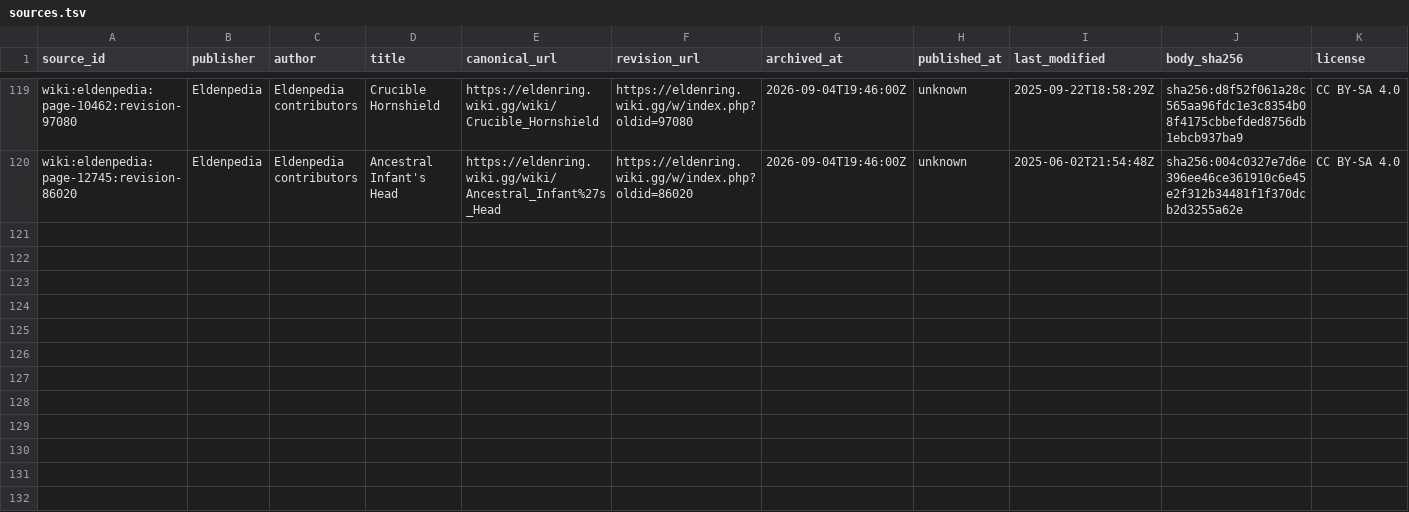
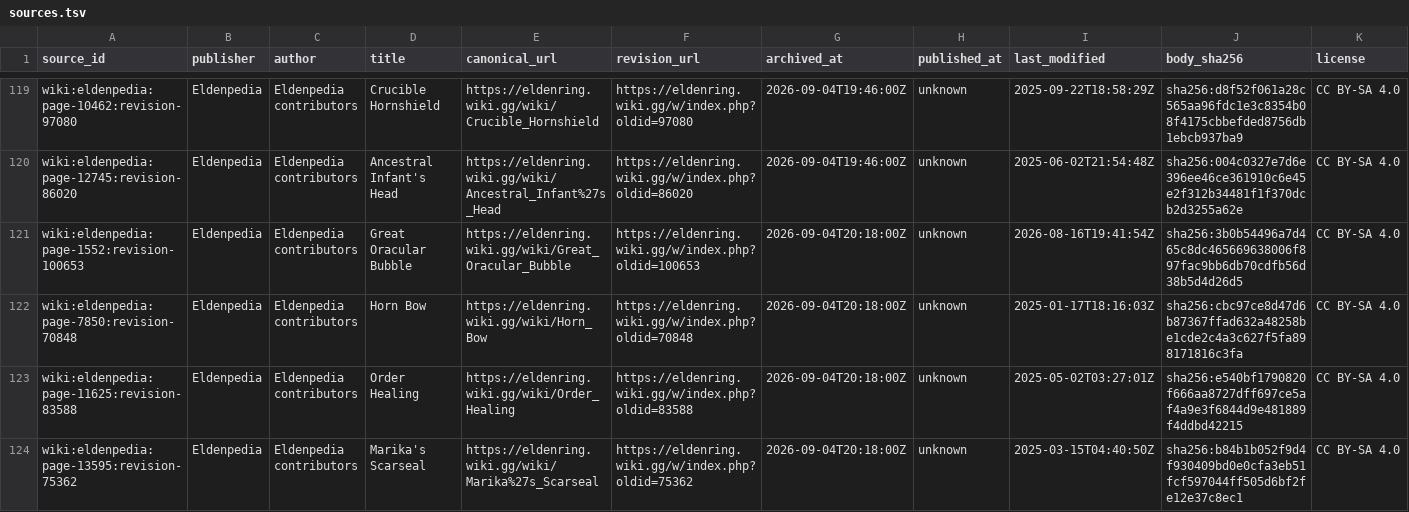
Before and after one commit to 4laric/er-archipelago, a TSV file: greenfield/evidence/wiki-audit/sources.tsv, drawn as a sheet; only a part is shown, gaps mark what is left out; rows hold the shown columns only; the diff names each change by its address in the sheet, - before the commit and + after, or states it on an @@ line.

Commit message:
evidence: corroborate four more Siofra pickups

```diff
--- a/greenfield/evidence/wiki-audit/sources.tsv
+++ b/greenfield/evidence/wiki-audit/sources.tsv
+row 121: wiki:eldenpedia:page-1552:revision-100653 | Eldenpedia | Eldenpedia contributors | Great Oracular Bubble | https://eldenring.wiki.gg/wiki/Great_Oracular_Bubble | https://eldenring.wiki.gg/w/index.php?oldid=100653 | 2026-09-04T20:18:00Z | unknown | 2026-08-16T19:41:54Z | sha256:3b0b54496a7d465c8dc465669638006f897fac9bb6db70cdfb56d38b5d4d26d5 | CC BY-SA 4.0
+row 122: wiki:eldenpedia:page-7850:revision-70848 | Eldenpedia | Eldenpedia contributors | Horn Bow | https://eldenring.wiki.gg/wiki/Horn_Bow | https://eldenring.wiki.gg/w/index.php?oldid=70848 | 2026-09-04T20:18:00Z | unknown | 2025-01-17T18:16:03Z | sha256:cbc97ce8d47d6b87367ffad632a48258be1cde2c4a3c627f5fa898171816c3fa | CC BY-SA 4.0
+row 123: wiki:eldenpedia:page-11625:revision-83588 | Eldenpedia | Eldenpedia contributors | Order Healing | https://eldenring.wiki.gg/wiki/Order_Healing | https://eldenring.wiki.gg/w/index.php?oldid=83588 | 2026-09-04T20:18:00Z | unknown | 2025-05-02T03:27:01Z | sha256:e540bf1790820f666aa8727dff697ce5af4a9e3f6844d9e481889f4ddbd42215 | CC BY-SA 4.0
+row 124: wiki:eldenpedia:page-13595:revision-75362 | Eldenpedia | Eldenpedia contributors | Marika's Scarseal | https://eldenring.wiki.gg/wiki/Marika%27s_Scarseal | https://eldenring.wiki.gg/w/index.php?oldid=75362 | 2026-09-04T20:18:00Z | unknown | 2025-03-15T04:40:50Z | sha256:b84b1b052f9d4f930409bd0e0cfa3eb51fcf597044ff505d6bf2fe12e37c8ec1 | CC BY-SA 4.0
```
Also changed, not shown: greenfield/evidence/wiki-audit/dungeon-field-unique-review.tsv, 9 other files.
